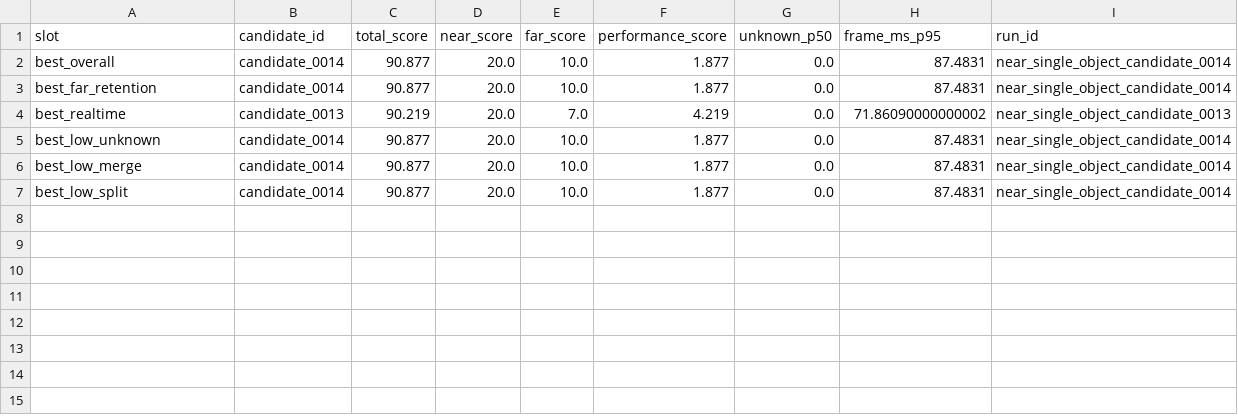
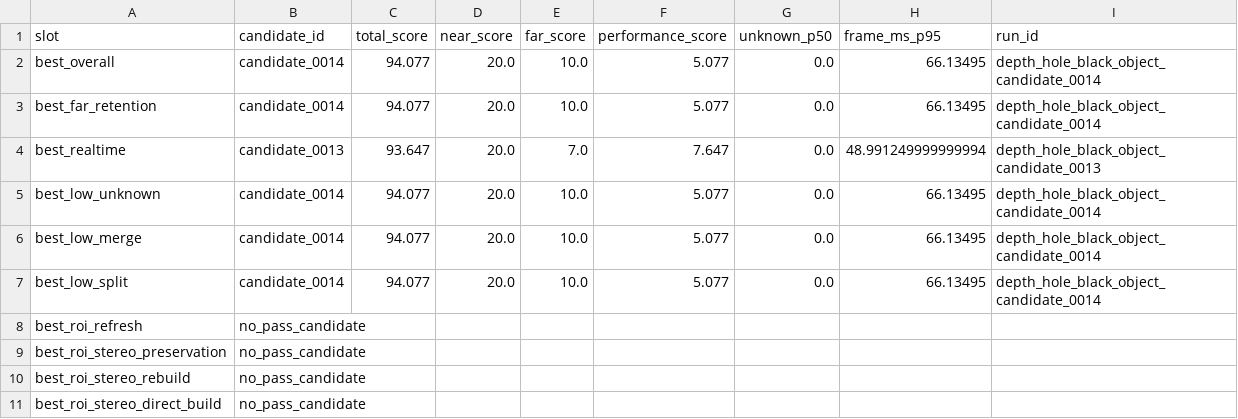
Before and after one commit to chunhaizh-cyber/D455, a CSV file: leaderboards/replay_small_matrix_static_001/pareto_front.csv, drawn as a sheet.

```diff
--- a/leaderboards/replay_small_matrix_static_001/pareto_front.csv
+++ b/leaderboards/replay_small_matrix_static_001/pareto_front.csv
@@ -1,7 +1,11 @@
 slot,candidate_id,total_score,near_score,far_score,performance_score,unknown_p50,frame_ms_p95,run_id
-best_overall,candidate_0014,90.877,20.0,10.0,1.877,0.0,87.4831,near_single_object_candidate_0014
-best_far_retention,candidate_0014,90.877,20.0,10.0,1.877,0.0,87.4831,near_single_object_candidate_0014
-best_realtime,candidate_0013,90.219,20.0,7.0,4.219,0.0,71.86090000000002,near_single_object_candidate_0013
-best_low_unknown,candidate_0014,90.877,20.0,10.0,1.877,0.0,87.4831,near_single_object_candidate_0014
-best_low_merge,candidate_0014,90.877,20.0,10.0,1.877,0.0,87.4831,near_single_object_candidate_0014
-best_low_split,candidate_0014,90.877,20.0,10.0,1.877,0.0,87.4831,near_single_object_candidate_0014
+best_overall,candidate_0014,94.077,20.0,10.0,5.077,0.0,66.13495,depth_hole_black_object_candidate_0014
+best_far_retention,candidate_0014,94.077,20.0,10.0,5.077,0.0,66.13495,depth_hole_black_object_candidate_0014
+best_realtime,candidate_0013,93.647,20.0,7.0,7.647,0.0,48.991249999999994,depth_hole_black_object_candidate_0013
+best_low_unknown,candidate_0014,94.077,20.0,10.0,5.077,0.0,66.13495,depth_hole_black_object_candidate_0014
+best_low_merge,candidate_0014,94.077,20.0,10.0,5.077,0.0,66.13495,depth_hole_black_object_candidate_0014
+best_low_split,candidate_0014,94.077,20.0,10.0,5.077,0.0,66.13495,depth_hole_black_object_candidate_0014
+best_roi_refresh,no_pass_candidate,,,,,,,
+best_roi_stereo_preservation,no_pass_candidate,,,,,,,
+best_roi_stereo_rebuild,no_pass_candidate,,,,,,,
+best_roi_stereo_direct_build,no_pass_candidate,,,,,,,
```
Also changed, not shown: leaderboards/replay_local_motion_roi_stereo_probe_001/leaderboard.csv, leaderboards/replay_motion_slow_pan_001/leaderboard.csv, 20 other files.
